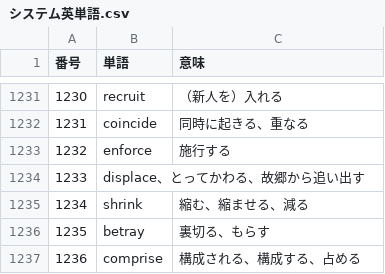
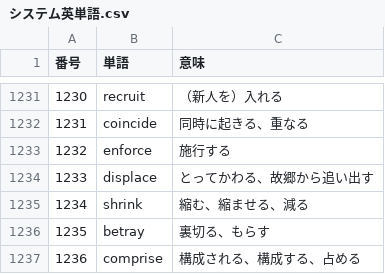
Before and after one commit to sigma7863/Vocabulary-book, a CSV file: システム英単語.csv, drawn as a sheet; only a part is shown, gaps mark what is left out.

Commit message:
Update システム英単語.csv

```diff
--- a/システム英単語.csv
+++ b/システム英単語.csv
@@ -1233,3 +1233,3 @@
 1232,enforce,施行する
-1233,displace、とってかわる、故郷から追い出す
+1233,displace,とってかわる、故郷から追い出す
 1234,shrink,縮む、縮ませる、減る
```
